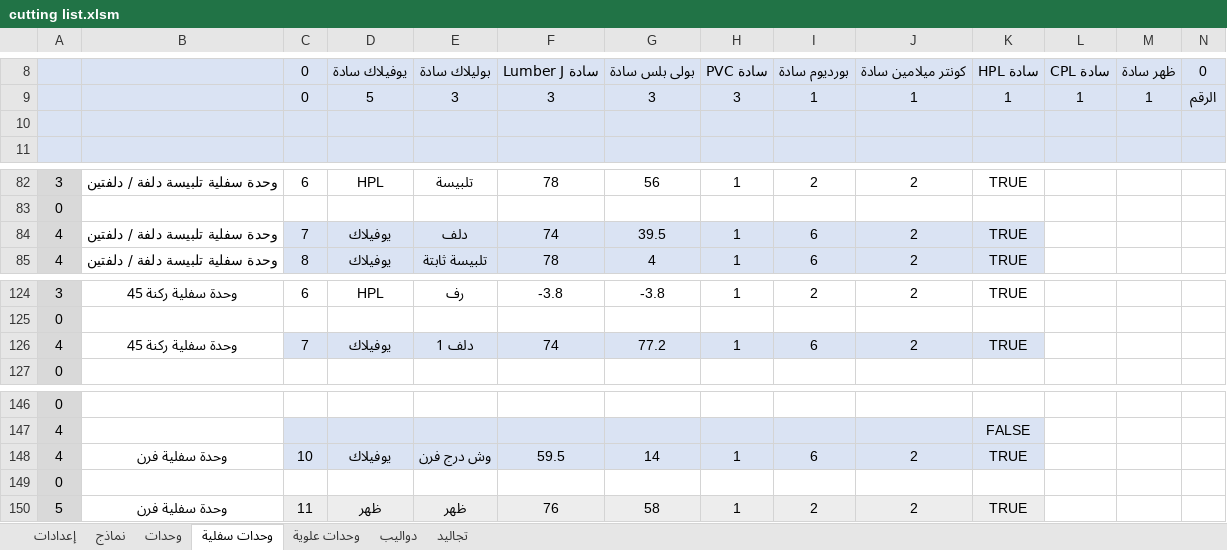
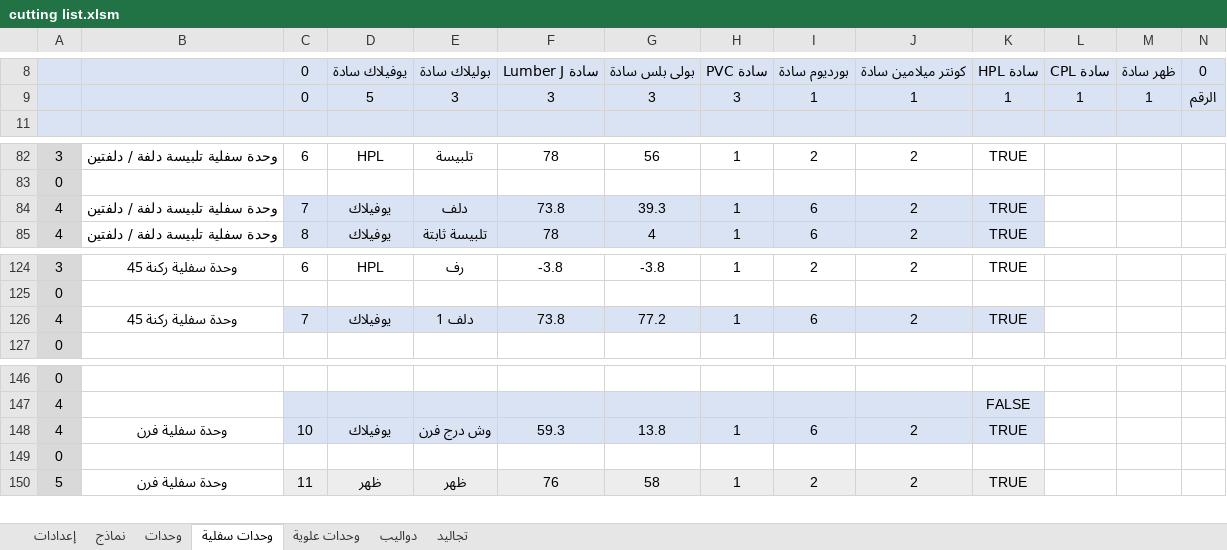
Before and after one commit to ahmed-elbehairy7/dwedar-cutting-list, an Excel workbook: cutting list.xlsm, sheet وحدات سفلية, drawn as a sheet; only a part is shown, gaps mark what is left out; values as stored, in another font and other column widths than the file's, no borders; charts and pictures not drawn; the diff covers the shown part only; the diff names each change by its address in the sheet, - before the commit and + after, or states it on an @@ line.

```diff
--- a/cutting list.xlsm (sheet وحدات سفلية)
+++ b/cutting list.xlsm (sheet وحدات سفلية)
-row 10: (empty)
-F84: 74
+F84: 73.8
-G84: 39.5
+G84: 39.3
-F126: 74
+F126: 73.8
-F148: 59.5
+F148: 59.3
-G148: 14
+G148: 13.8
```
Also changed, not shown: 2 hidden or unhidden rows and 12 edited cells elsewhere in this sheet, sheet دواليب, sheet وحدات علوية, formulas that keep their value.
